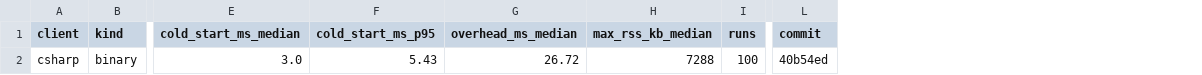
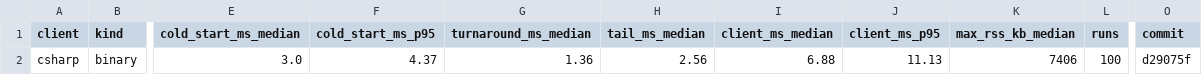
Before and after one commit to AndyCross/claude-hot-path, a CSV file: results/csharp.csv, drawn as a sheet; only a part is shown, gaps mark what is left out; removed rows and columns are numbered as before the commit, all else as after; the diff names each change by its address in the sheet, - before the commit and + after, or states it on an @@ line.

```diff
--- a/results/csharp.csv
+++ b/results/csharp.csv
-column G (overhead_ms_median), row 2: 26.72
+column G (turnaround_ms_median), row 2: 1.36
+column H (tail_ms_median), row 2: 2.56
+column I (client_ms_median), row 2: 6.88
+column J (client_ms_p95), row 2: 11.13
-F2 (cold_start_ms_p95): 5.43
+F2 (cold_start_ms_p95): 4.37
-K2 (max_rss_kb_median): 7288
+K2 (max_rss_kb_median): 7406
-O2 (commit): 40b54ed
+O2 (commit): d29075f
```
Also changed, not shown: results/bash.csv, results/go.csv, 9 other files.
